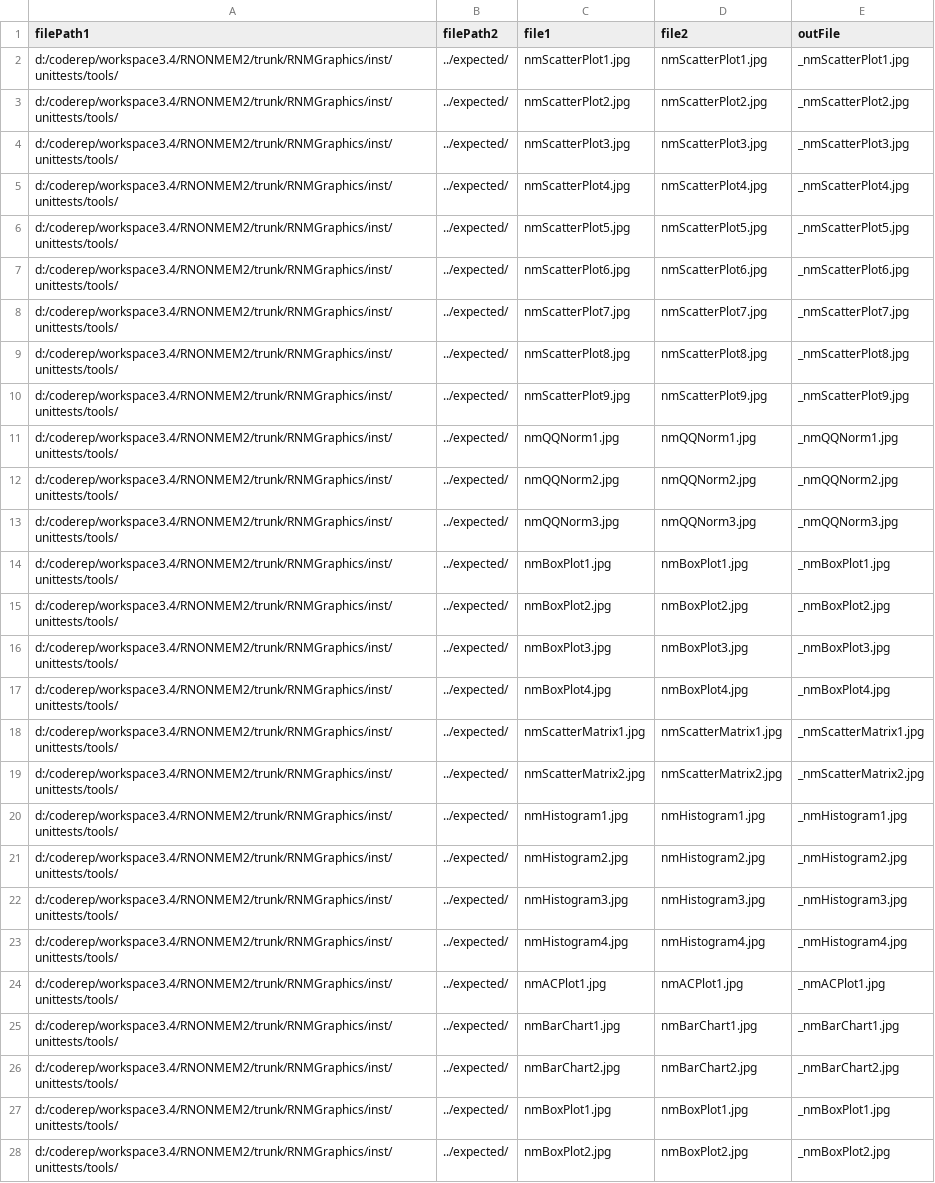
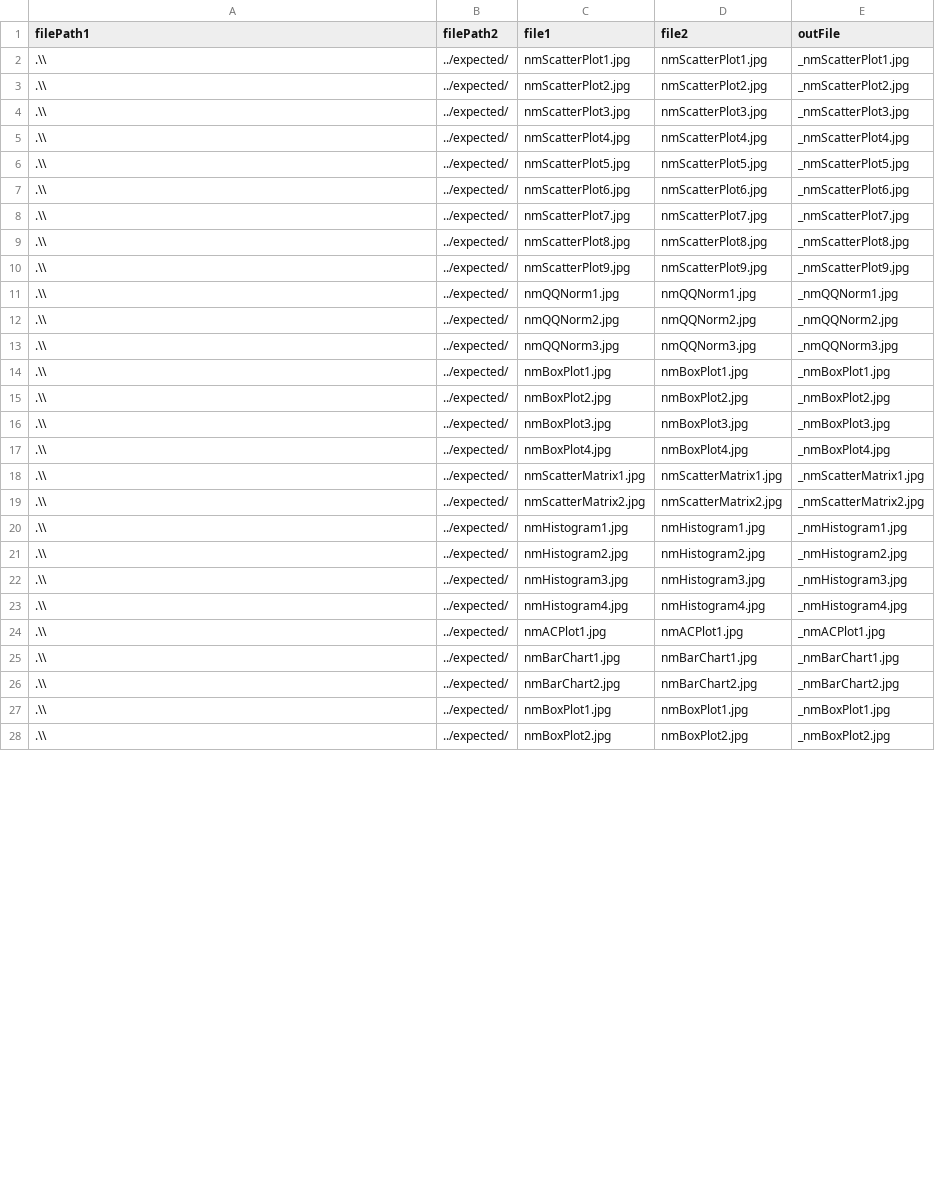
Before and after one commit to adamjdeacon/RNMGraphics, a CSV file: inst/unittests/tools/testcases.csv, drawn as a sheet; only a part is shown; the diff covers the shown part only; the diff names each change by its address in the sheet, - before the commit and + after, or states it on an @@ line.

Commit message:
tweak
git-svn-id: http://svn.mango.local/svn/MangoRepository/RNONMEM2/trunk@7459 4c17f647-02f2-7e4c-97ba-2b8bca437fff

```diff
--- a/inst/unittests/tools/testcases.csv
+++ b/inst/unittests/tools/testcases.csv
-A2:A28 (filePath1): d:/coderep/workspace3.4/RNONMEM2/trunk/RNMGraphics/inst/unittests/tools/
+A2:A28 (filePath1): .\\
```
Also changed, not shown: 35 edited cells elsewhere in this file.
